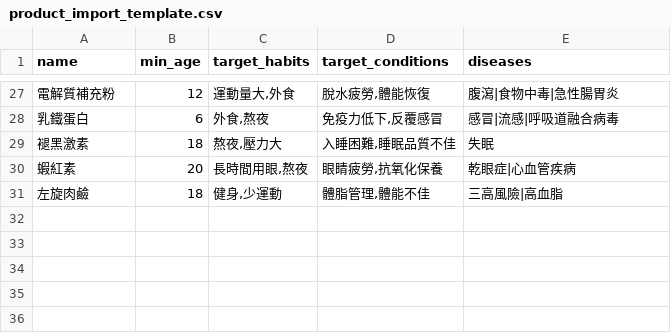
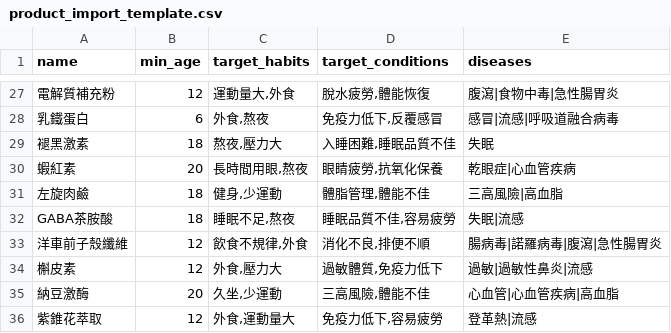
Before and after one commit to yu941001/-, a CSV file: product_import_template.csv, drawn as a sheet; only a part is shown, gaps mark what is left out; the diff names each change by its address in the sheet, - before the commit and + after, or states it on an @@ line.

Commit message:
Refine seasonal freshness logic and product option mappings

```diff
--- a/product_import_template.csv
+++ b/product_import_template.csv
+row 32: GABA茶胺酸 | 18 | 睡眠不足,熬夜 | 睡眠品質不佳,容易疲勞 | 失眠|流感
+row 33: 洋車前子殼纖維 | 12 | 飲食不規律,外食 | 消化不良,排便不順 | 腸病毒|諾羅病毒|腹瀉|急性腸胃炎
+row 34: 槲皮素 | 12 | 外食,壓力大 | 過敏體質,免疫力低下 | 過敏|過敏性鼻炎|流感
+row 35: 納豆激酶 | 20 | 久坐,少運動 | 三高風險,體能不佳 | 心血管|心血管疾病|高血脂
+row 36: 紫錐花萃取 | 12 | 外食,運動量大 | 免疫力低下,容易疲勞 | 登革熱|流感
```
Also changed, not shown: 2 other files.
